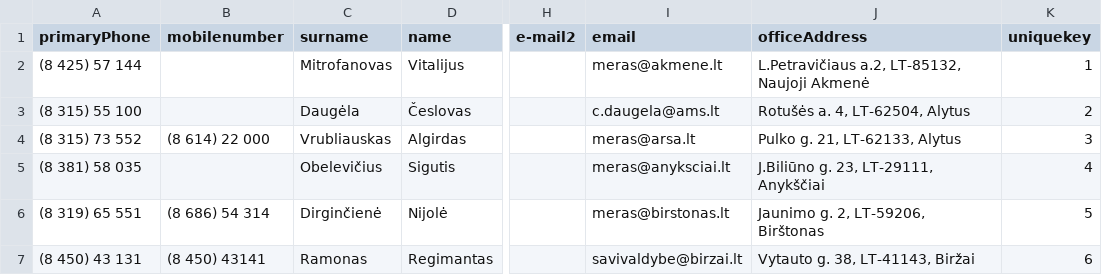
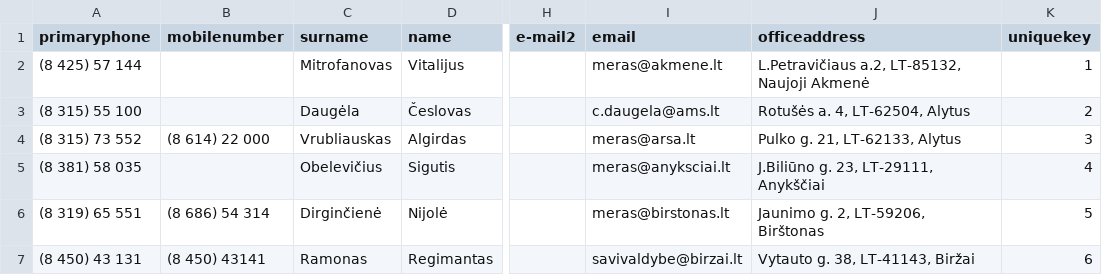
Before and after one commit to TransparencyInternationalLithuania/parasykjiems.lt, a CSV file: cdb_lt/files/members/LithuanianMunicipalityMembers.csv, drawn as a sheet; only a part is shown, gaps mark what is left out; the diff names each change by its address in the sheet, - before the commit and + after, or states it on an @@ line.

Commit message:
All data keys must be lowercase

```diff
--- a/cdb_lt/files/members/LithuanianMunicipalityMembers.csv
+++ b/cdb_lt/files/members/LithuanianMunicipalityMembers.csv
-A1: primaryPhone
+A1: primaryphone
-J1: officeAddress
+J1: officeaddress
```
Also changed, not shown: cdb_lt/files/members/parliament members.csv.
